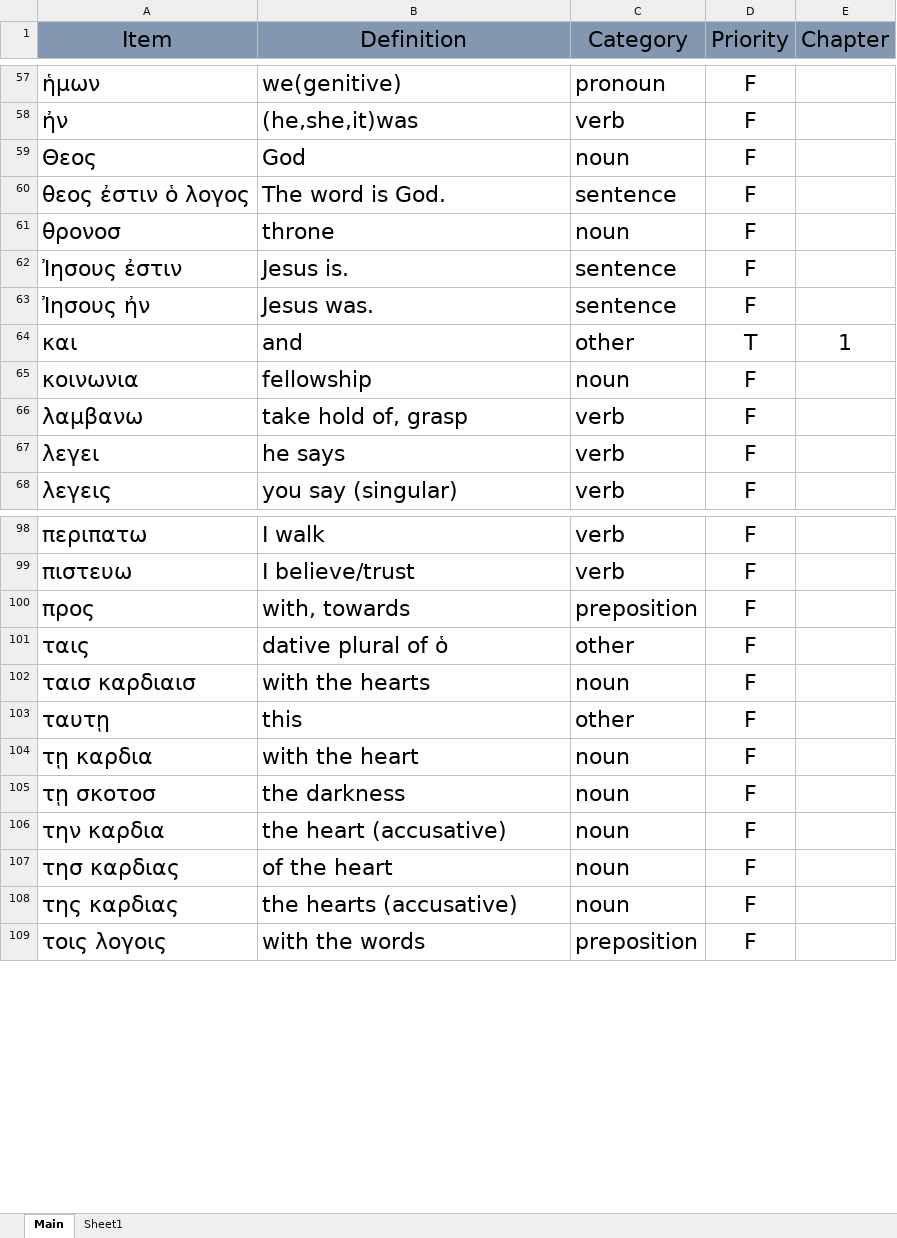
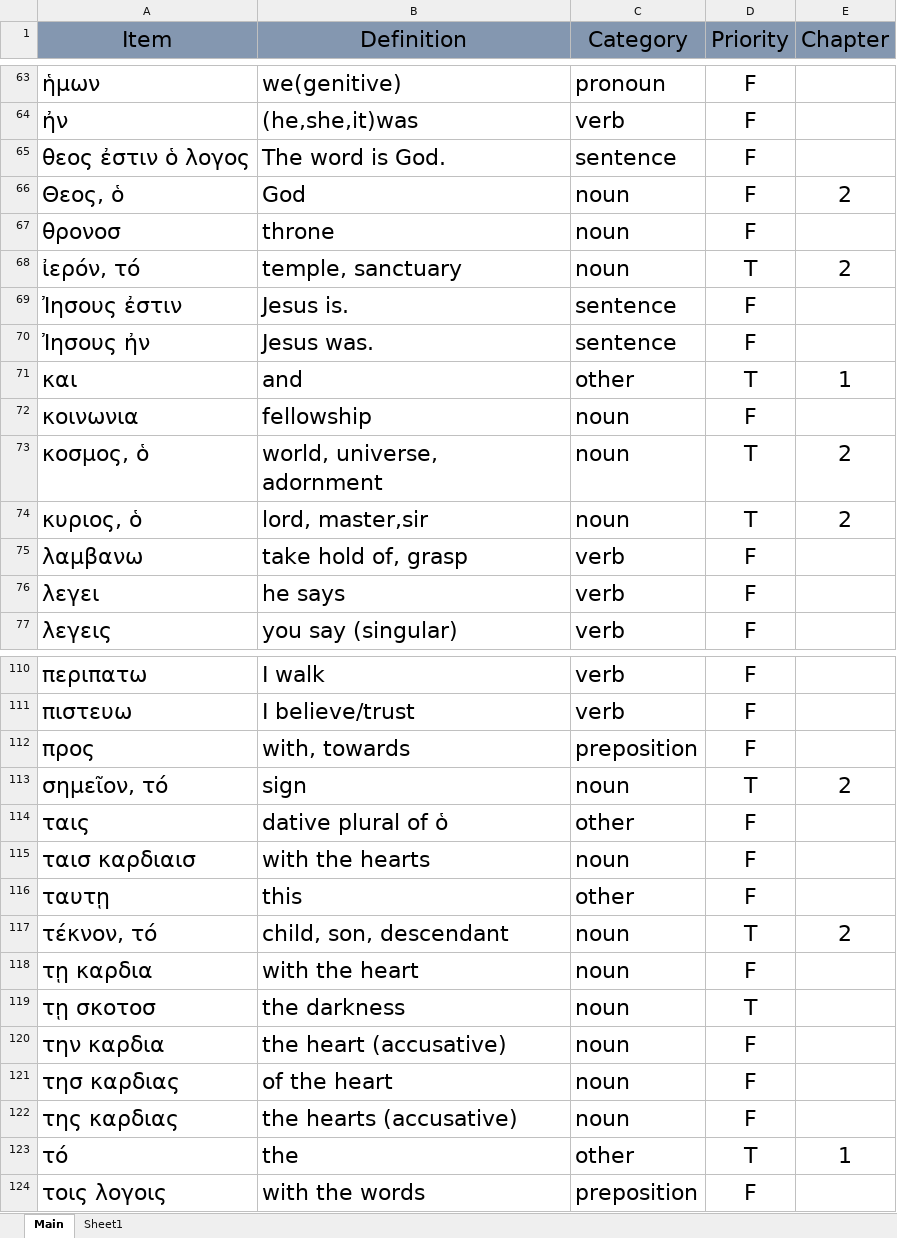
Before and after one commit to PeterSchmurr/Greek_Flashcards, an Excel workbook: FlashCards .xlsm, sheet Main, drawn as a sheet; only a part is shown, gaps mark what is left out; values as stored, in another font and other column widths than the file's, no borders; removed rows and columns are numbered as before the commit, all else as after; the diff covers the shown part only; the diff names each change by its address in the sheet, - before the commit and + after, or states it on an @@ line.

Commit message:
add chapter 2 vocabulary list

```diff
--- a/FlashCards .xlsm (sheet Main)
+++ b/FlashCards .xlsm (sheet Main)
-row 59: Θεος | God | noun | F
+row 66: Θεος, ὁ | God | noun | F | 2
+row 68: ἰερόν, τό | temple, sanctuary | noun | T | 2
+row 73: κοσμος, ὁ | world, universe, adornment | noun | T | 2
+row 74: κυριος, ὁ | lord, master,sir | noun | T | 2
+row 113: σημεῖον, τό | sign | noun | T | 2
+row 117: τέκνον, τό | child, son, descendant | noun | T | 2
-D119 (Priority): F
+D119 (Priority): T
@@ row 134 moved to row 123: τό @@
```
Also changed, not shown: 65 added rows, 7 moved rows and 8 edited cells elsewhere in this sheet, 2 other files.
